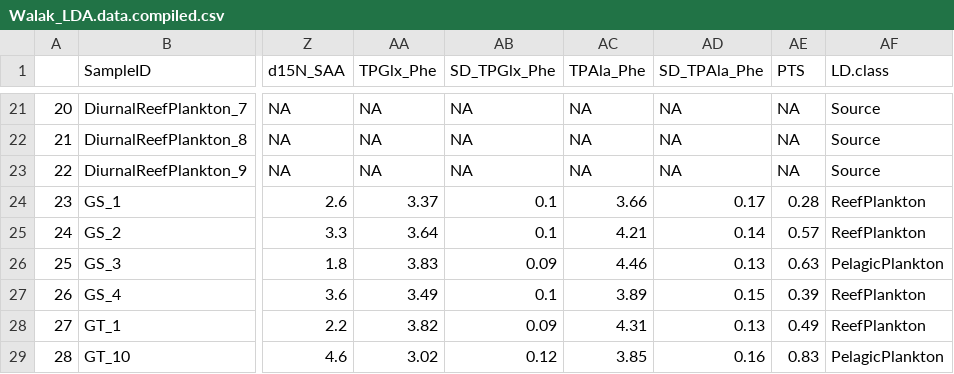
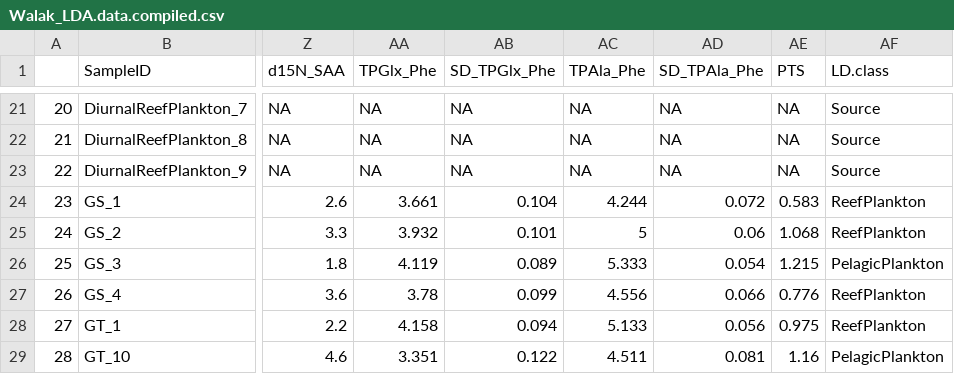
Before and after one commit to cbwall/Walaka-reef-predators, a CSV file: output/Walak_LDA.data.compiled.csv, drawn as a sheet; only a part is shown, gaps mark what is left out; the diff covers the shown part only; the diff names each change by its address in the sheet, - before the commit and + after, or states it on an @@ line.

Commit message:
updates to outputs LDA

```diff
--- a/output/Walak_LDA.data.compiled.csv
+++ b/output/Walak_LDA.data.compiled.csv
-AA24 (TPGlx_Phe): 3.37
+AA24 (TPGlx_Phe): 3.661
-AB24 (SD_TPGlx_Phe): 0.1
+AB24 (SD_TPGlx_Phe): 0.104
-AC24 (TPAla_Phe): 3.66
+AC24 (TPAla_Phe): 4.244
-AD24 (SD_TPAla_Phe): 0.17
+AD24 (SD_TPAla_Phe): 0.072
-AE24 (PTS): 0.28
+AE24 (PTS): 0.583
-AA25 (TPGlx_Phe): 3.64
+AA25 (TPGlx_Phe): 3.932
-AB25 (SD_TPGlx_Phe): 0.1
+AB25 (SD_TPGlx_Phe): 0.101
-AC25 (TPAla_Phe): 4.21
+AC25 (TPAla_Phe): 5
-AD25 (SD_TPAla_Phe): 0.14
+AD25 (SD_TPAla_Phe): 0.06
-AE25 (PTS): 0.57
+AE25 (PTS): 1.068
-AA26 (TPGlx_Phe): 3.83
+AA26 (TPGlx_Phe): 4.119
-AB26 (SD_TPGlx_Phe): 0.09
+AB26 (SD_TPGlx_Phe): 0.089
-AC26 (TPAla_Phe): 4.46
+AC26 (TPAla_Phe): 5.333
-AD26 (SD_TPAla_Phe): 0.13
+AD26 (SD_TPAla_Phe): 0.054
-AE26 (PTS): 0.63
+AE26 (PTS): 1.215
-AA27 (TPGlx_Phe): 3.49
+AA27 (TPGlx_Phe): 3.78
-AB27 (SD_TPGlx_Phe): 0.1
+AB27 (SD_TPGlx_Phe): 0.099
-AC27 (TPAla_Phe): 3.89
+AC27 (TPAla_Phe): 4.556
-AD27 (SD_TPAla_Phe): 0.15
+AD27 (SD_TPAla_Phe): 0.066
-AE27 (PTS): 0.39
+AE27 (PTS): 0.776
-AA28 (TPGlx_Phe): 3.82
+AA28 (TPGlx_Phe): 4.158
-AB28 (SD_TPGlx_Phe): 0.09
+AB28 (SD_TPGlx_Phe): 0.094
-AC28 (TPAla_Phe): 4.31
+AC28 (TPAla_Phe): 5.133
-AD28 (SD_TPAla_Phe): 0.13
+AD28 (SD_TPAla_Phe): 0.056
-AE28 (PTS): 0.49
+AE28 (PTS): 0.975
-AA29 (TPGlx_Phe): 3.02
+AA29 (TPGlx_Phe): 3.351
-AB29 (SD_TPGlx_Phe): 0.12
+AB29 (SD_TPGlx_Phe): 0.122
-AC29 (TPAla_Phe): 3.85
+AC29 (TPAla_Phe): 4.511
-AD29 (SD_TPAla_Phe): 0.16
+AD29 (SD_TPAla_Phe): 0.081
-AE29 (PTS): 0.83
+AE29 (PTS): 1.16
```
Also changed, not shown: 60 edited cells elsewhere in this file, 16 other files.
